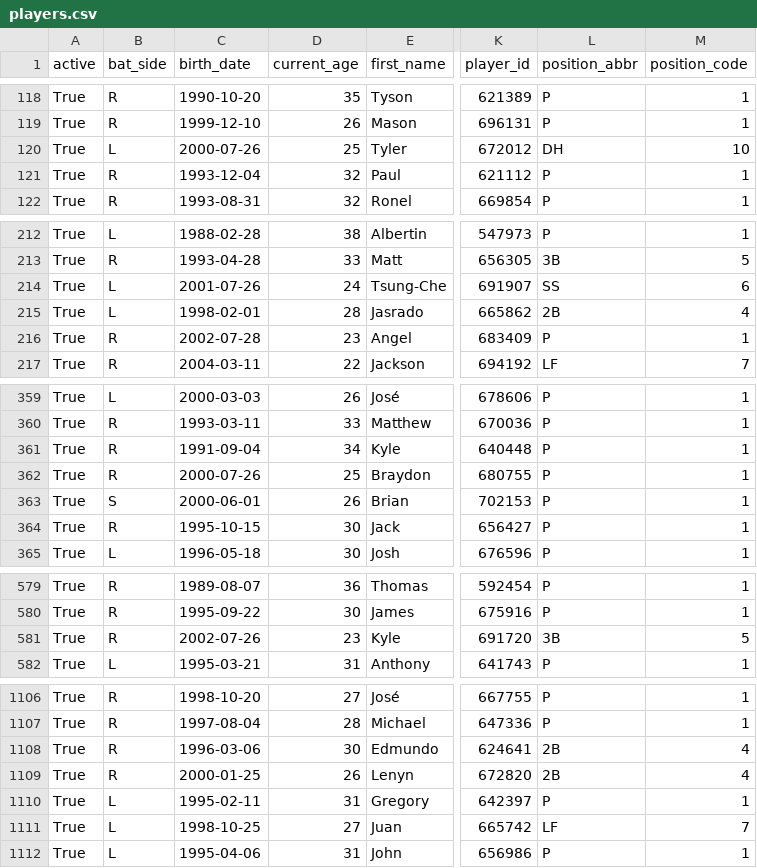
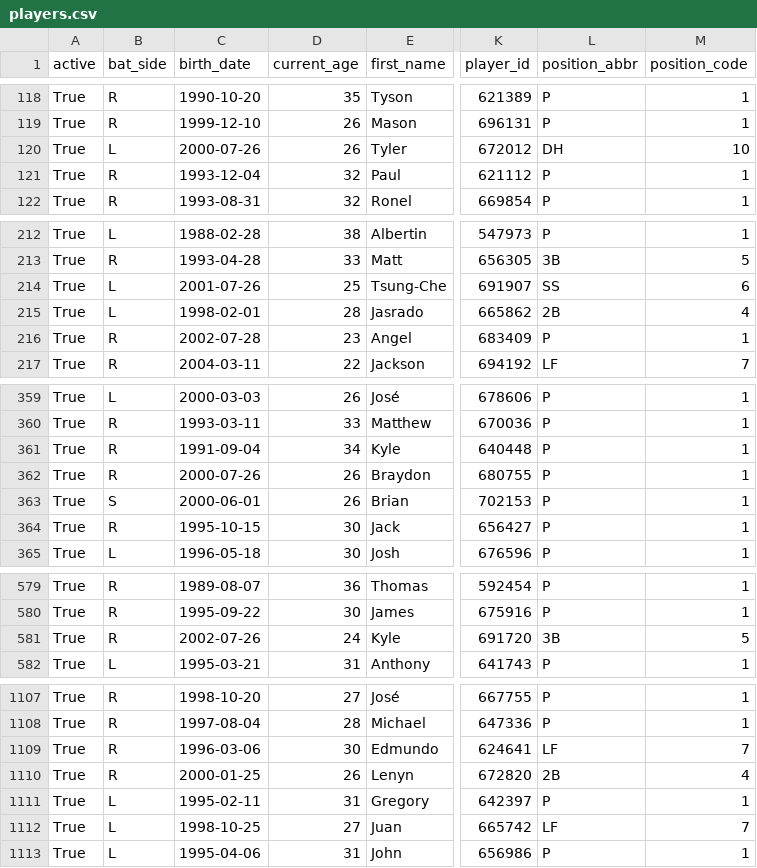
Before and after one commit to fuku8/mlb-data, a CSV file: data/players.csv, drawn as a sheet; only a part is shown, gaps mark what is left out; addresses are those after the commit; the diff covers the shown part only; the diff names each change by its address in the sheet, - before the commit and + after, or states it on an @@ line.

```diff
--- a/data/players.csv
+++ b/data/players.csv
-D120 (current_age): 25
+D120 (current_age): 26
-D214 (current_age): 24
+D214 (current_age): 25
-D362 (current_age): 25
+D362 (current_age): 26
-D581 (current_age): 23
+D581 (current_age): 24
-L1109 (position_abbr): 2B
+L1109 (position_abbr): LF
-M1109 (position_code): 4
+M1109 (position_code): 7
```
Also changed, not shown: 1 added row and 15 edited cells elsewhere in this file, data/player_fielding.csv, data/player_hitting.csv, 6 other files.
